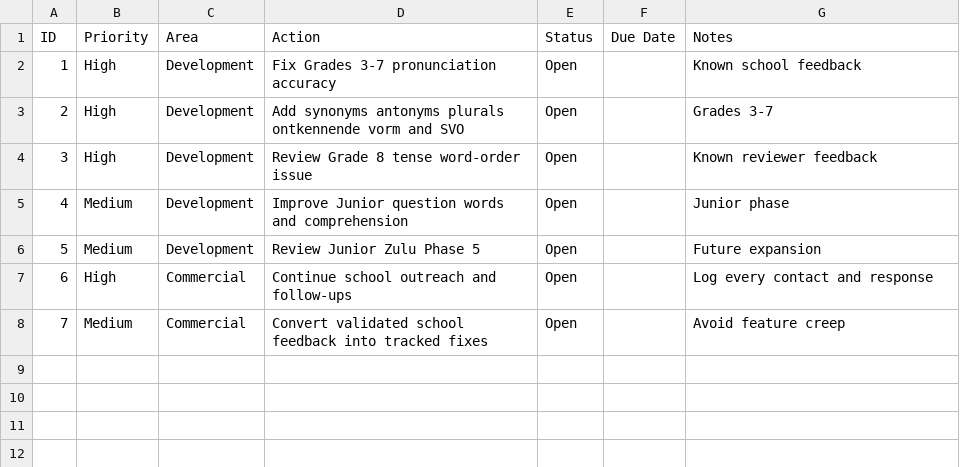
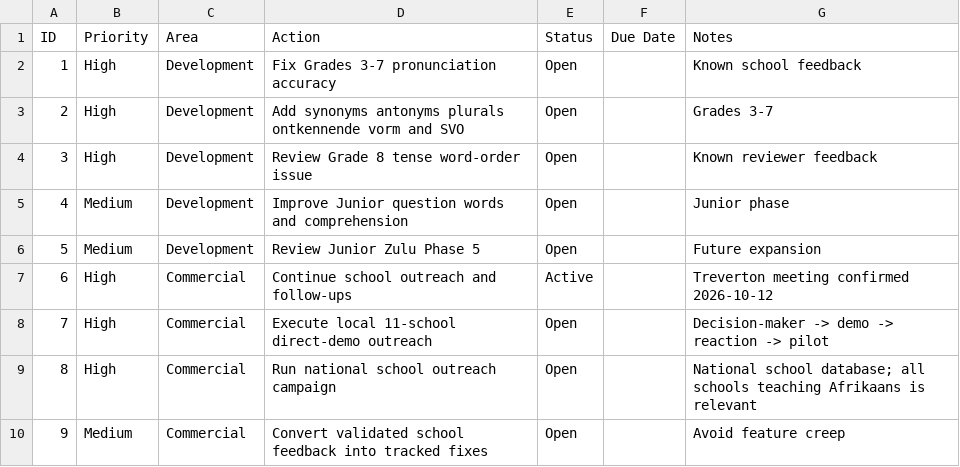
Before and after one commit to syedzayn296-ops/Taalhuis-, a CSV file: tracker/action-queue.csv, drawn as a sheet; addresses are those after the commit; the diff names each change by its address in the sheet, - before the commit and + after, or states it on an @@ line.

Commit message:
Audit and update project tracker

```diff
--- a/tracker/action-queue.csv
+++ b/tracker/action-queue.csv
-E7 (Status): Open
+E7 (Status): Active
-G7 (Notes): Log every contact and response
+G7 (Notes): Treverton meeting confirmed 2026-10-12
+row 8: 7 | High | Commercial | Execute local 11-school direct-demo outreach | Open |  | Decision-maker -> demo -> reaction -> pilot
+row 9: 8 | High | Commercial | Run national school outreach campaign | Open |  | National school database; all schools teaching Afrikaans is relevant
@@ column A (ID) renumbered from row 10 down @@
```
